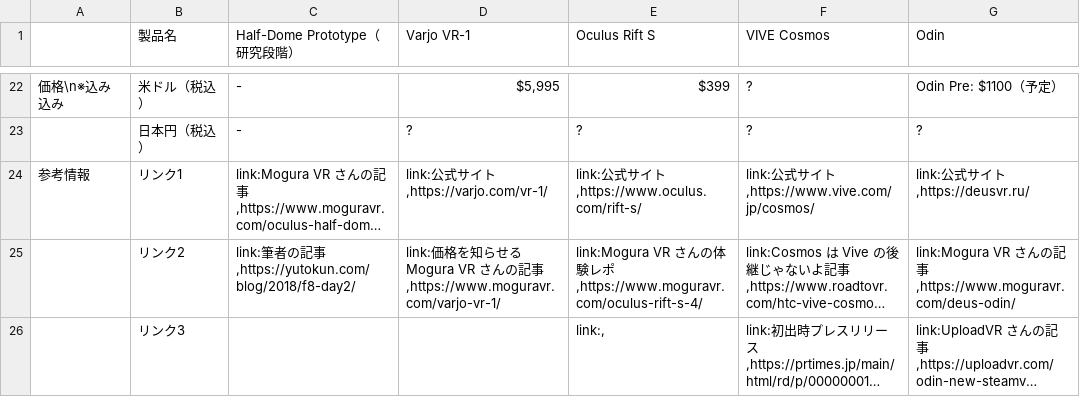
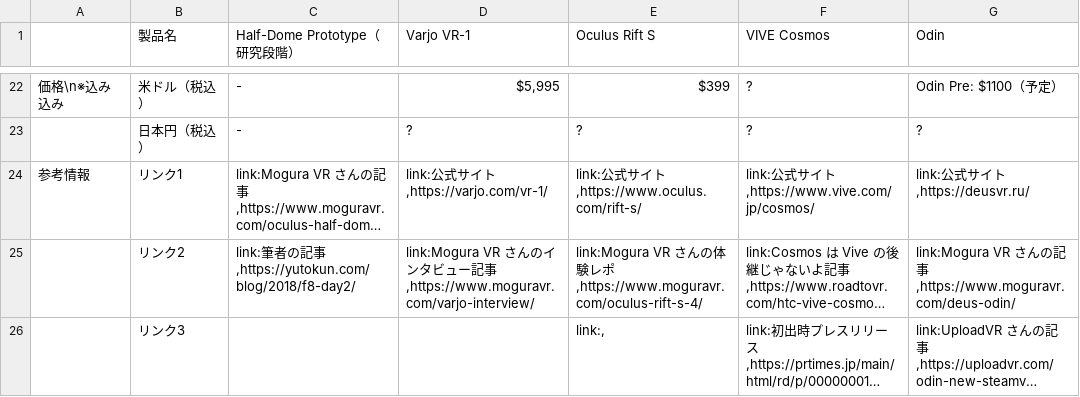
Before and after one commit to yutokun/XR-Headset-Comparison, a TSV file: headset.tsv, drawn as a sheet; only a part is shown, gaps mark what is left out; long unchanged cells end in …; the diff names each change by its address in the sheet, - before the commit and + after, or states it on an @@ line.

Commit message:
Varjo の参考リンクを変更しました。

```diff
--- a/headset.tsv
+++ b/headset.tsv
-D25 (Varjo VR-1): link:価格を知らせる Mogura VR さんの記事,https://www.moguravr.com/varjo-vr-1/
+D25 (Varjo VR-1): link:Mogura VR さんのインタビュー記事,https://www.moguravr.com/varjo-interview/
```
